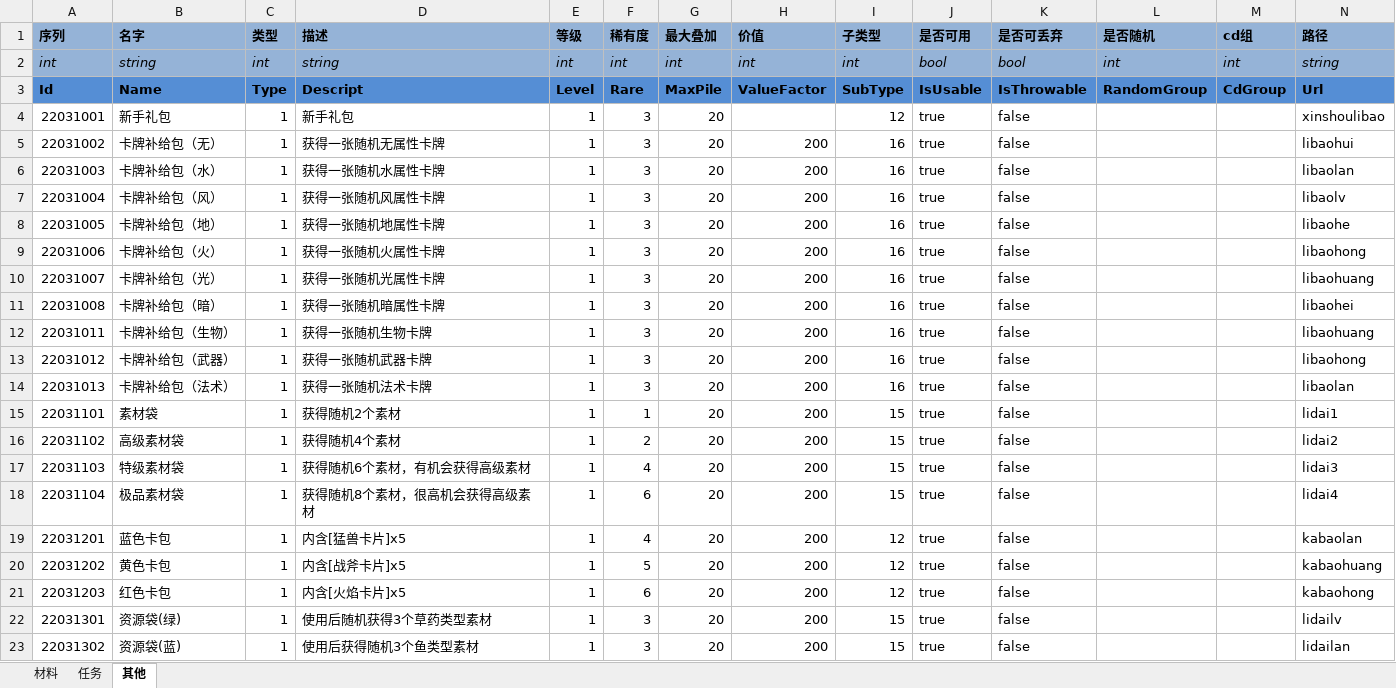
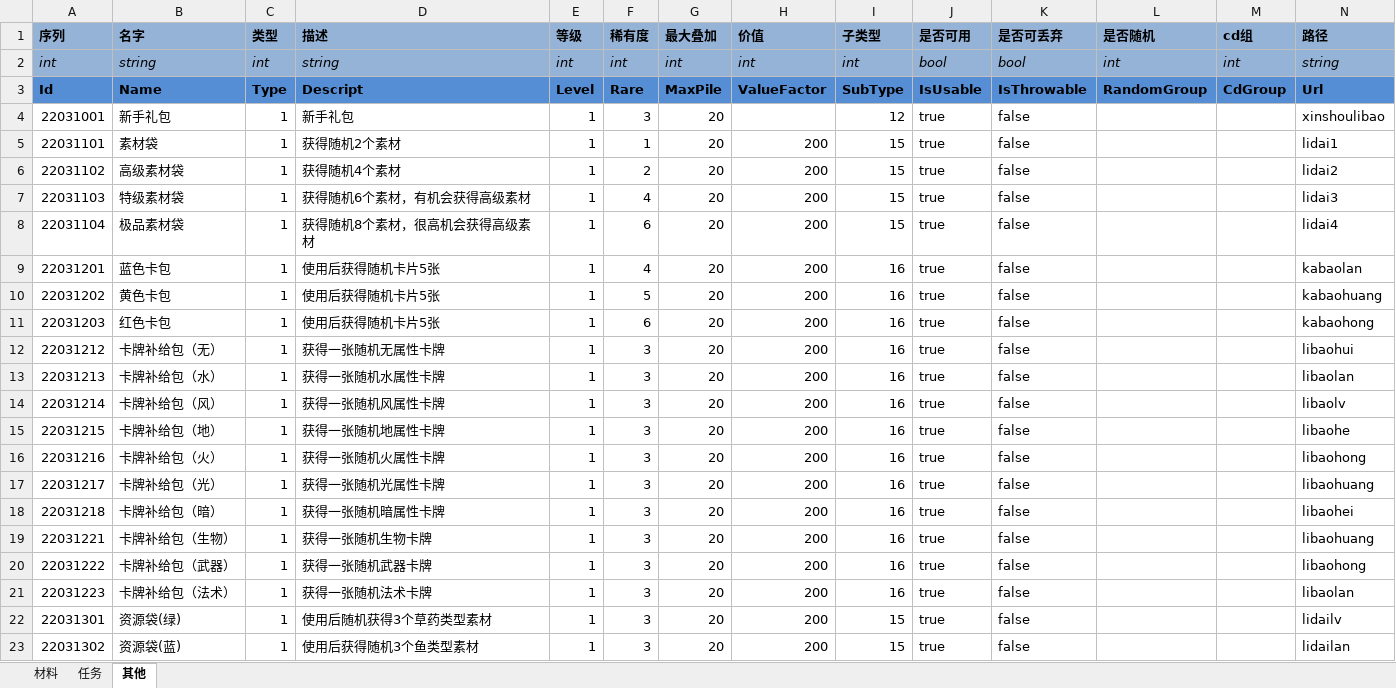
Before and after one commit to realeternia/TOMClassic, an Excel workbook: ConfigData/Xlsx/HItem.xlsx, sheet 其他, drawn as a sheet; only a part is shown; values as stored, in another font and other column widths than the file's, no borders; conditional formats and table styles not drawn; removed rows and columns are numbered as before the commit, all else as after; the diff covers the shown part only; the diff names each change by its address in the sheet, - before the commit and + after, or states it on an @@ line.

```diff
--- a/ConfigData/Xlsx/HItem.xlsx (sheet 其他)
+++ b/ConfigData/Xlsx/HItem.xlsx (sheet 其他)
-row 5: 22031002 | 卡牌补给包（无） | 1 | 获得一张随机无属性卡牌 | 1 | 3 | 20 | 200 | 16 | true | false |  |  | libaohui
-row 6: 22031003 | 卡牌补给包（水） | 1 | 获得一张随机水属性卡牌 | 1 | 3 | 20 | 200 | 16 | true | false |  |  | libaolan
-row 7: 22031004 | 卡牌补给包（风） | 1 | 获得一张随机风属性卡牌 | 1 | 3 | 20 | 200 | 16 | true | false |  |  | libaolv
-row 8: 22031005 | 卡牌补给包（地） | 1 | 获得一张随机地属性卡牌 | 1 | 3 | 20 | 200 | 16 | true | false |  |  | libaohe
-row 9: 22031006 | 卡牌补给包（火） | 1 | 获得一张随机火属性卡牌 | 1 | 3 | 20 | 200 | 16 | true | false |  |  | libaohong
-row 10: 22031007 | 卡牌补给包（光） | 1 | 获得一张随机光属性卡牌 | 1 | 3 | 20 | 200 | 16 | true | false |  |  | libaohuang
-row 11: 22031008 | 卡牌补给包（暗） | 1 | 获得一张随机暗属性卡牌 | 1 | 3 | 20 | 200 | 16 | true | false |  |  | libaohei
-row 12: 22031011 | 卡牌补给包（生物） | 1 | 获得一张随机生物卡牌 | 1 | 3 | 20 | 200 | 16 | true | false |  |  | libaohuang
-row 13: 22031012 | 卡牌补给包（武器） | 1 | 获得一张随机武器卡牌 | 1 | 3 | 20 | 200 | 16 | true | false |  |  | libaohong
-row 14: 22031013 | 卡牌补给包（法术） | 1 | 获得一张随机法术卡牌 | 1 | 3 | 20 | 200 | 16 | true | false |  |  | libaolan
-D9 (描述): 内含[猛兽卡片]x5
+D9 (描述): 使用后获得随机卡片5张
-I9:I11 (子类型): 12
+I9:I11 (子类型): 16
-D10 (描述): 内含[战斧卡片]x5
+D10 (描述): 使用后获得随机卡片5张
-D11 (描述): 内含[火焰卡片]x5
+D11 (描述): 使用后获得随机卡片5张
+row 12: 22031212 | 卡牌补给包（无） | 1 | 获得一张随机无属性卡牌 | 1 | 3 | 20 | 200 | 16 | true | false |  |  | libaohui
+row 13: 22031213 | 卡牌补给包（水） | 1 | 获得一张随机水属性卡牌 | 1 | 3 | 20 | 200 | 16 | true | false |  |  | libaolan
+row 14: 22031214 | 卡牌补给包（风） | 1 | 获得一张随机风属性卡牌 | 1 | 3 | 20 | 200 | 16 | true | false |  |  | libaolv
+row 15: 22031215 | 卡牌补给包（地） | 1 | 获得一张随机地属性卡牌 | 1 | 3 | 20 | 200 | 16 | true | false |  |  | libaohe
+row 16: 22031216 | 卡牌补给包（火） | 1 | 获得一张随机火属性卡牌 | 1 | 3 | 20 | 200 | 16 | true | false |  |  | libaohong
+row 17: 22031217 | 卡牌补给包（光） | 1 | 获得一张随机光属性卡牌 | 1 | 3 | 20 | 200 | 16 | true | false |  |  | libaohuang
+row 18: 22031218 | 卡牌补给包（暗） | 1 | 获得一张随机暗属性卡牌 | 1 | 3 | 20 | 200 | 16 | true | false |  |  | libaohei
+row 19: 22031221 | 卡牌补给包（生物） | 1 | 获得一张随机生物卡牌 | 1 | 3 | 20 | 200 | 16 | true | false |  |  | libaohuang
+row 20: 22031222 | 卡牌补给包（武器） | 1 | 获得一张随机武器卡牌 | 1 | 3 | 20 | 200 | 16 | true | false |  |  | libaohong
+row 21: 22031223 | 卡牌补给包（法术） | 1 | 获得一张随机法术卡牌 | 1 | 3 | 20 | 200 | 16 | true | false |  |  | libaolan
```
Also changed, not shown: 3 removed rows elsewhere in this sheet, ConfigData/Xlsx/GameShop.xlsx, ConfigData/Xlsx/ItemConsumer.xlsx, 19 other files.
